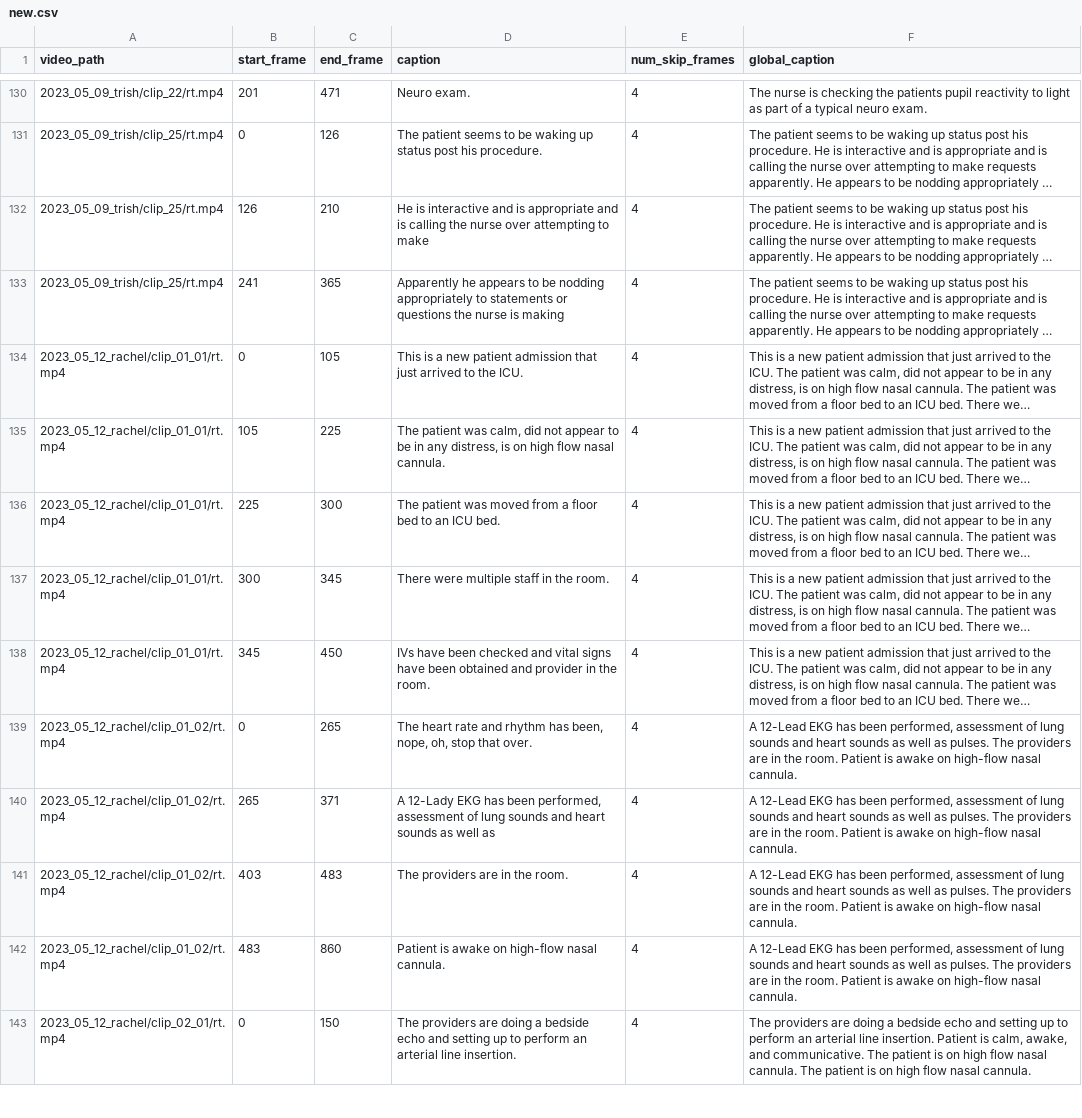
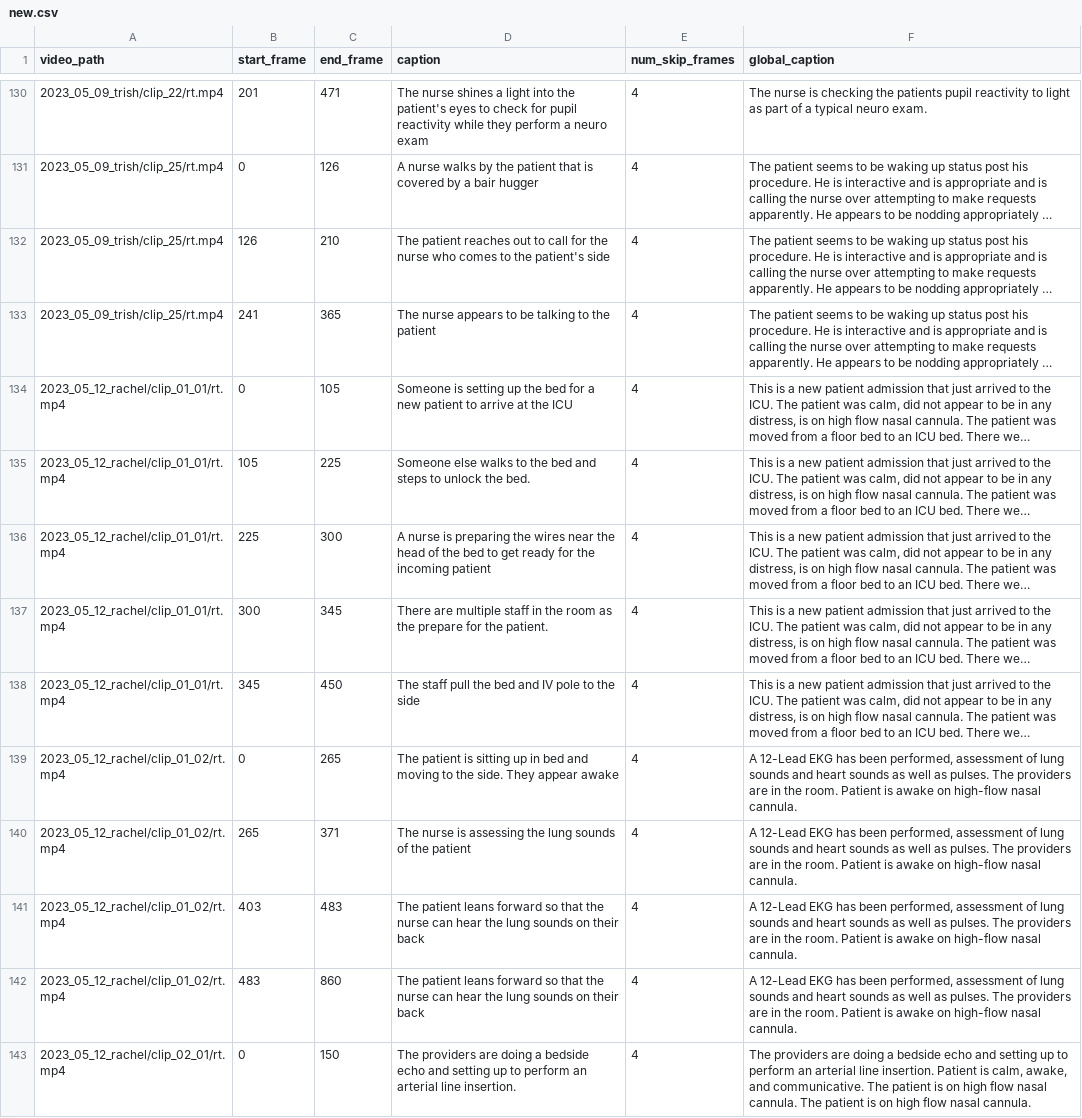
Before and after one commit to zanedurante/video_understanding, a CSV file: video/datasets/500p/new.csv, drawn as a sheet; only a part is shown, gaps mark what is left out; long unchanged cells end in …; the diff covers the shown part only; the diff names each change by its address in the sheet, - before the commit and + after, or states it on an @@ line.

```diff
--- a/video/datasets/500p/new.csv
+++ b/video/datasets/500p/new.csv
-D130 (caption): Neuro exam.
+D130 (caption): The nurse shines a light into the patient's eyes to check for pupil reactivity while they perform a neuro exam
-D131 (caption): The patient seems to be waking up status post his procedure.
+D131 (caption): A nurse walks by the patient that is covered by a bair hugger
-D132 (caption): He is interactive and is appropriate and is calling the nurse over attempting to make
+D132 (caption): The patient reaches out to call for the nurse who comes to the patient's side
-D133 (caption): Apparently he appears to be nodding appropriately to statements or questions the nurse is making
+D133 (caption): The nurse appears to be talking to the patient
-D134 (caption): This is a new patient admission that just arrived to the ICU.
+D134 (caption): Someone is setting up the bed for a new patient to arrive at the ICU
-D135 (caption): The patient was calm, did not appear to be in any distress, is on high flow nasal cannula.
+D135 (caption): Someone else walks to the bed and steps to unlock the bed.
-D136 (caption): The patient was moved from a floor bed to an ICU bed.
+D136 (caption): A nurse is preparing the wires near the head of the bed to get ready for the incoming patient
-D137 (caption): There were multiple staff in the room.
+D137 (caption): There are multiple staff in the room as the prepare for the patient.
-D138 (caption): IVs have been checked and vital signs have been obtained and provider in the room.
+D138 (caption): The staff pull the bed and IV pole to the side
-D139 (caption): The heart rate and rhythm has been, nope, oh, stop that over.
+D139 (caption): The patient is sitting up in bed and moving to the side. They appear awake
-D140 (caption): A 12-Lady EKG has been performed, assessment of lung sounds and heart sounds as well as
+D140 (caption): The nurse is assessing the lung sounds of the patient
-D141 (caption): The providers are in the room.
+D141 (caption): The patient leans forward so that the nurse can hear the lung sounds on their back
-D142 (caption): Patient is awake on high-flow nasal cannula.
+D142 (caption): The patient leans forward so that the nurse can hear the lung sounds on their back
```
Also changed, not shown: 73 edited cells elsewhere in this file, video/datasets/500p/test_new0.csv, video/datasets/500p/train_new.csv, 8 other files.
